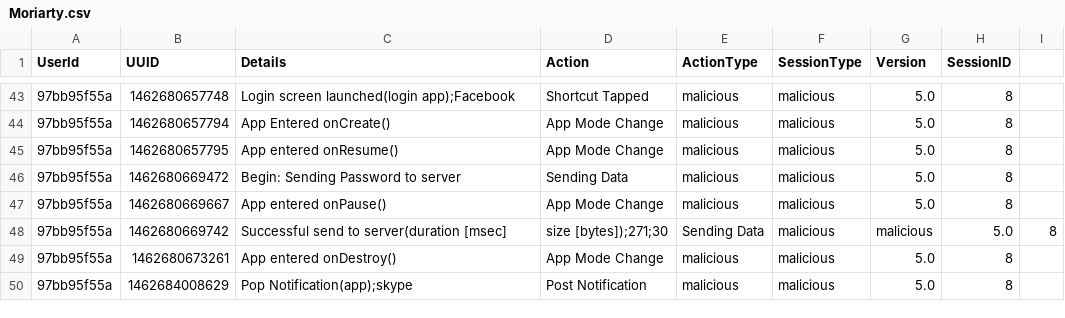
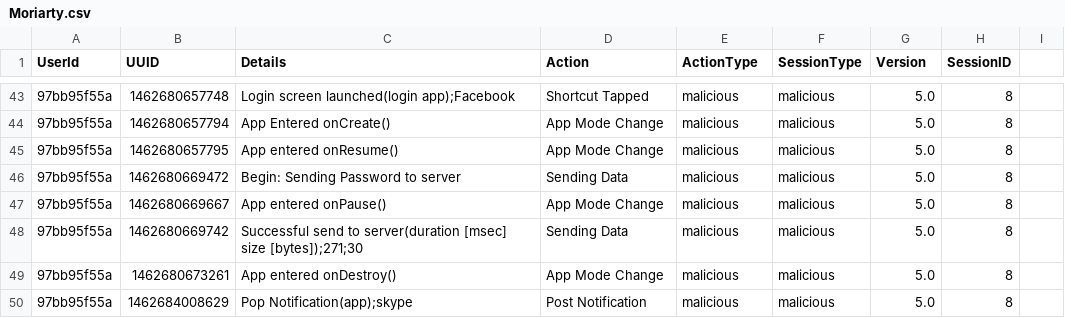
Before and after one commit to spfa8301/SherLock, a CSV file: Moriarty.csv, drawn as a sheet; only a part is shown, gaps mark what is left out.

Commit message:
Update row 48 to 8 columns instead of 9

```diff
--- a/Moriarty.csv
+++ b/Moriarty.csv
@@ -47,3 +47,3 @@
 97bb95f55a,1462680669667,App entered onPause(),App Mode Change,malicious,malicious,5.0,8
-97bb95f55a,1462680669742,Successful send to server(duration [msec],size [bytes]);271;30,Sending Data,malicious,malicious,5.0,8
+97bb95f55a,1462680669742,Successful send to server(duration [msec] size [bytes]);271;30,Sending Data,malicious,malicious,5.0,8
 97bb95f55a,1462680673261,App entered onDestroy(),App Mode Change,malicious,malicious,5.0,8
```
